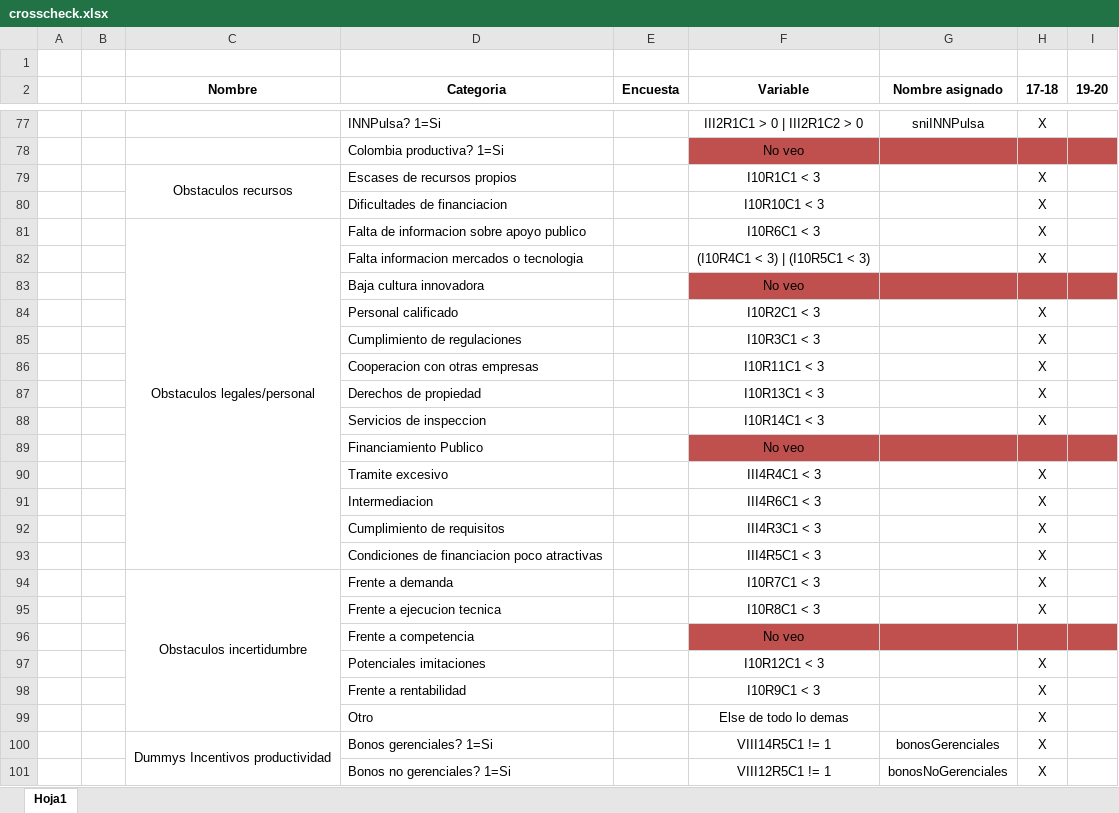
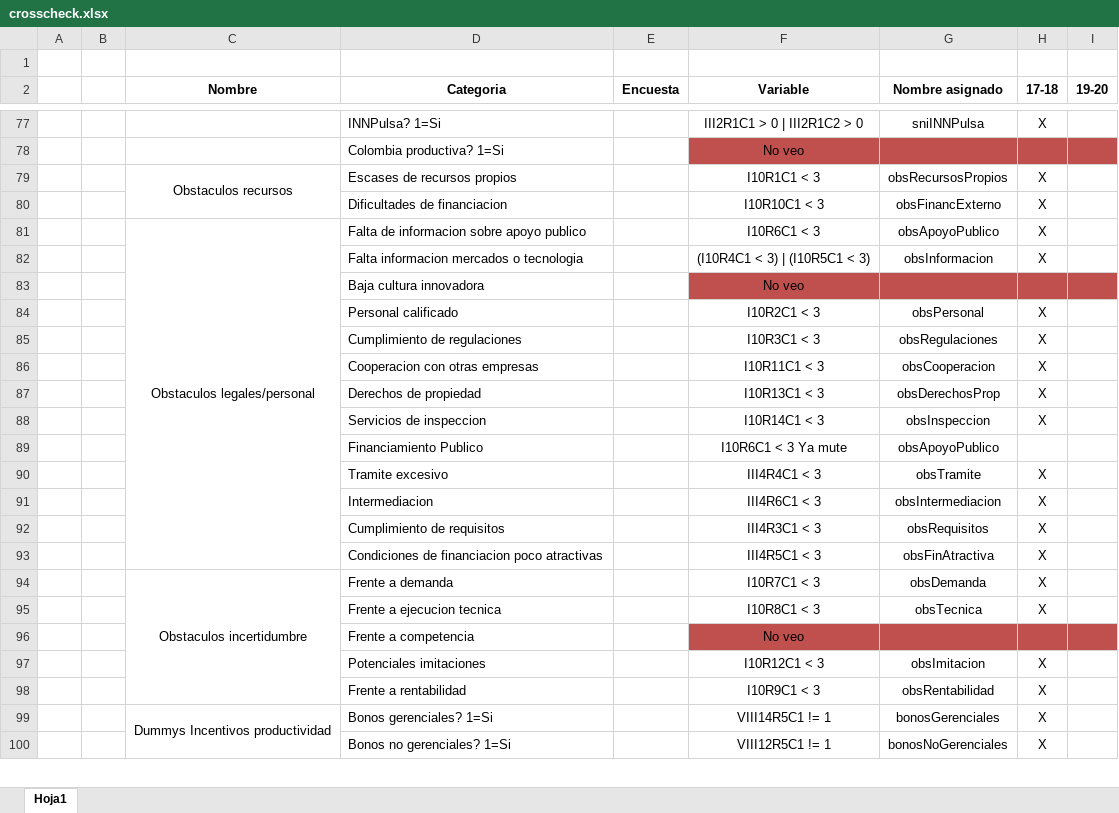
Before and after one commit to jtabordaj/research_jp, an Excel workbook: edit_eam/crosscheck.xlsx, sheet Hoja1, drawn as a sheet; only a part is shown, gaps mark what is left out; values as stored, in another font and other column widths than the file's, no borders; removed rows and columns are numbered as before the commit, all else as after; the diff names each change by its address in the sheet, - before the commit and + after, or states it on an @@ line.

Commit message:
ended edit mutates

```diff
--- a/edit_eam/crosscheck.xlsx (sheet Hoja1)
+++ b/edit_eam/crosscheck.xlsx (sheet Hoja1)
-G79 (Nombre asignado): (empty)
+G79 (Nombre asignado): obsRecursosPropios
-G80 (Nombre asignado): (empty)
+G80 (Nombre asignado): obsFinancExterno
-G81 (Nombre asignado): (empty)
+G81 (Nombre asignado): obsApoyoPublico
-G82 (Nombre asignado): (empty)
+G82 (Nombre asignado): obsInformacion
-G84 (Nombre asignado): (empty)
+G84 (Nombre asignado): obsPersonal
-G85 (Nombre asignado): (empty)
+G85 (Nombre asignado): obsRegulaciones
-G86 (Nombre asignado): (empty)
+G86 (Nombre asignado): obsCooperacion
-G87 (Nombre asignado): (empty)
+G87 (Nombre asignado): obsDerechosProp
-G88 (Nombre asignado): (empty)
+G88 (Nombre asignado): obsInspeccion
-row 89:  |  |  | Financiamiento Publico |  | No veo
+row 89:  |  |  | Financiamiento Publico |  | I10R6C1 < 3 Ya mute | obsApoyoPublico
-G90 (Nombre asignado): (empty)
+G90 (Nombre asignado): obsTramite
-G91 (Nombre asignado): (empty)
+G91 (Nombre asignado): obsIntermediacion
-G92 (Nombre asignado): (empty)
+G92 (Nombre asignado): obsRequisitos
-G93 (Nombre asignado): (empty)
+G93 (Nombre asignado): obsFinAtractiva
-G94 (Nombre asignado): (empty)
+G94 (Nombre asignado): obsDemanda
-G95 (Nombre asignado): (empty)
+G95 (Nombre asignado): obsTecnica
-G97 (Nombre asignado): (empty)
+G97 (Nombre asignado): obsImitacion
-G98 (Nombre asignado): (empty)
+G98 (Nombre asignado): obsRentabilidad
-row 99:  |  |  | Otro |  | Else de todo lo demas |  | X
```
Also changed, not shown: 1 other file.
